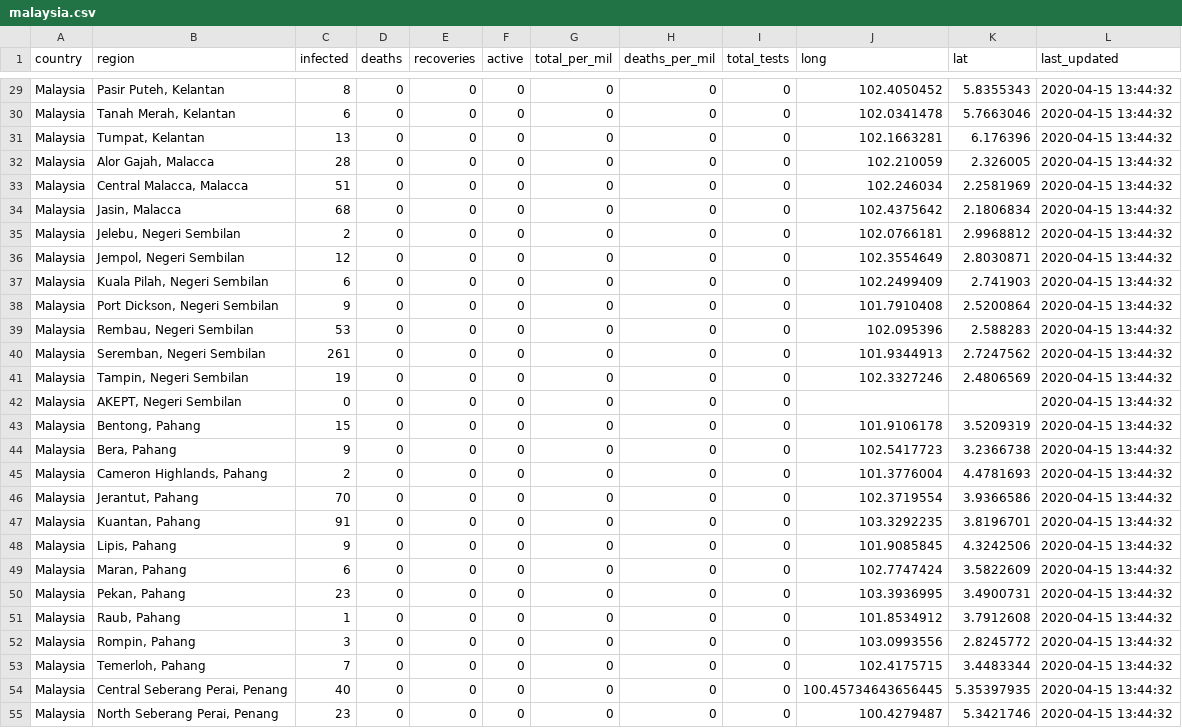
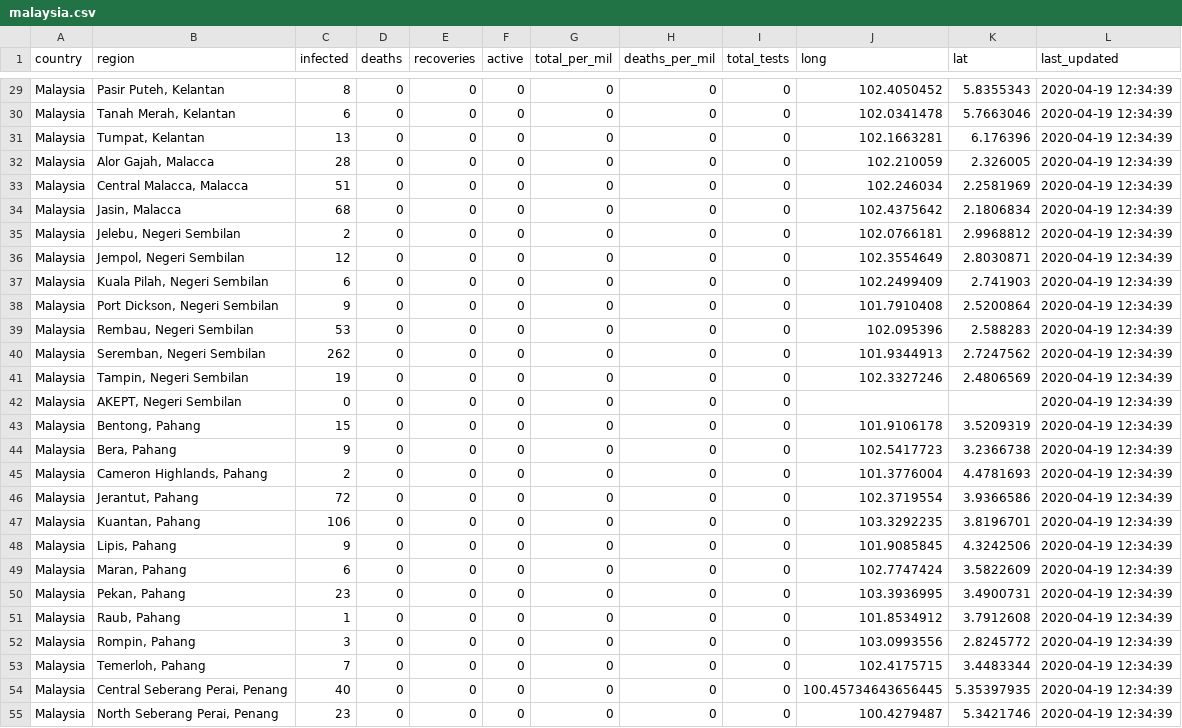
Before and after one commit to OSINThk/COVID19_Data_Scraper, a CSV file: Wikipedia_Scraper/final/malaysia.csv, drawn as a sheet; only a part is shown, gaps mark what is left out; the diff covers the shown part only; the diff names each change by its address in the sheet, - before the commit and + after, or states it on an @@ line.

```diff
--- a/Wikipedia_Scraper/final/malaysia.csv
+++ b/Wikipedia_Scraper/final/malaysia.csv
-L29:L55 (last_updated): 2020-04-15 13:44:32
+L29:L55 (last_updated): 2020-04-19 12:34:39
-C40 (infected): 261
+C40 (infected): 262
-C46 (infected): 70
+C46 (infected): 72
-C47 (infected): 91
+C47 (infected): 106
```
Also changed, not shown: 115 edited cells elsewhere in this file, Wikipedia_Scraper/final/japan.csv, Wikipedia_Scraper/geocoding-db.csv, 10 other files.
